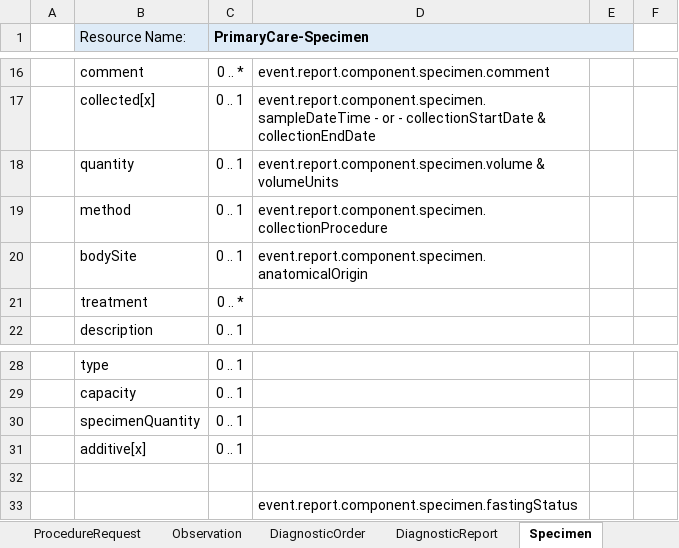
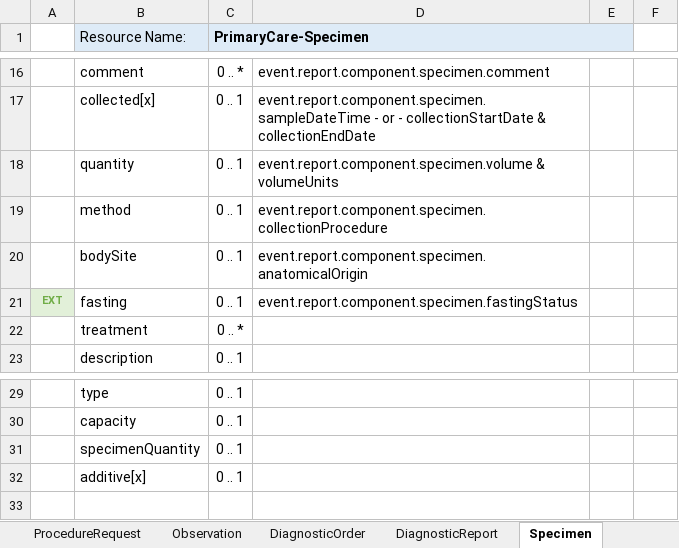
Before and after one commit to endeavourhealth/FHIR-Profiles, an Excel workbook: Docs/PrimaryCareResourceMap.xlsx, sheet Specimen, drawn as a sheet; only a part is shown, gaps mark what is left out; values as stored, in another font and other column widths than the file's, no borders; removed rows and columns are numbered as before the commit, all else as after; the diff names each change by its address in the sheet, - before the commit and + after, or states it on an @@ line.

Commit message:
Fasting status added to Specimen

```diff
--- a/Docs/PrimaryCareResourceMap.xlsx (sheet Specimen)
+++ b/Docs/PrimaryCareResourceMap.xlsx (sheet Specimen)
+row 21: EXT | fasting | 0 .. 1 | event.report.component.specimen.fastingStatus
-row 32: (empty)
-row 33:  |  |  | event.report.component.specimen.fastingStatus
```
Also changed, not shown: 2 other files.
